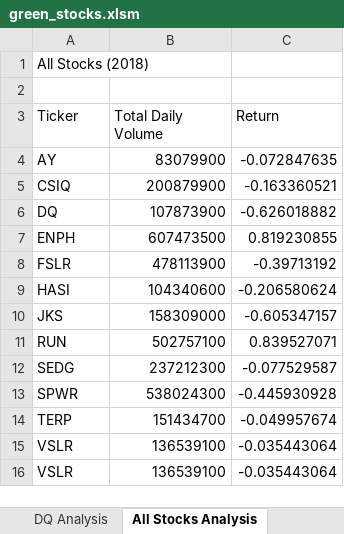
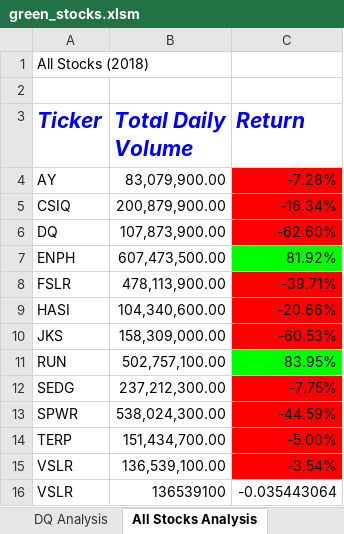
Before and after one commit to kwinterling/stocks-analysis, an Excel workbook: green_stocks.xlsm, sheet All Stocks Analysis, drawn as a sheet; values as stored, in another font and other column widths than the file's, no borders; the diff names each change by its address in the sheet, - before the commit and + after, or states it on an @@ line.

Commit message:
Add files via upload

```diff
--- a/green_stocks.xlsm (sheet All Stocks Analysis)
+++ b/green_stocks.xlsm (sheet All Stocks Analysis)
@@ A3:C3 bold: off → on, italic: off → on, text colour: black → #0000FF, text size: larger @@
-B4 (Total Daily Volume): 83079900
+B4 (Total Daily Volume): 83,079,900.00
-C4 (Return): -0.072847635
+C4 (Return): -7.28%
-C4:C6 fill: none
+C4:C6 fill: #FF0000
-B5 (Total Daily Volume): 200879900
+B5 (Total Daily Volume): 200,879,900.00
-C5 (Return): -0.163360521
+C5 (Return): -16.34%
-B6 (Total Daily Volume): 107873900
+B6 (Total Daily Volume): 107,873,900.00
-C6 (Return): -0.626018882
+C6 (Return): -62.60%
-B7 (Total Daily Volume): 607473500
+B7 (Total Daily Volume): 607,473,500.00
-C7 (Return): 0.819230855
+C7 (Return): 81.92%
-C7 fill: none
+C7 fill: #00FF00
-B8 (Total Daily Volume): 478113900
+B8 (Total Daily Volume): 478,113,900.00
-C8 (Return): -0.39713192
+C8 (Return): -39.71%
-C8:C10 fill: none
+C8:C10 fill: #FF0000
-B9 (Total Daily Volume): 104340600
+B9 (Total Daily Volume): 104,340,600.00
-C9 (Return): -0.206580624
+C9 (Return): -20.66%
-B10 (Total Daily Volume): 158309000
+B10 (Total Daily Volume): 158,309,000.00
-C10 (Return): -0.605347157
+C10 (Return): -60.53%
-B11 (Total Daily Volume): 502757100
+B11 (Total Daily Volume): 502,757,100.00
-C11 (Return): 0.839527071
+C11 (Return): 83.95%
-C11 fill: none
+C11 fill: #00FF00
-B12 (Total Daily Volume): 237212300
+B12 (Total Daily Volume): 237,212,300.00
-C12 (Return): -0.077529587
+C12 (Return): -7.75%
-C12:C15 fill: none
+C12:C15 fill: #FF0000
-B13 (Total Daily Volume): 538024300
+B13 (Total Daily Volume): 538,024,300.00
-C13 (Return): -0.445930928
+C13 (Return): -44.59%
-B14 (Total Daily Volume): 151434700
+B14 (Total Daily Volume): 151,434,700.00
-C14 (Return): -0.049957674
+C14 (Return): -5.00%
-B15 (Total Daily Volume): 136539100
+B15 (Total Daily Volume): 136,539,100.00
-C15 (Return): -0.035443064
+C15 (Return): -3.54%
```
Also changed, not shown: other sheet tabs.
